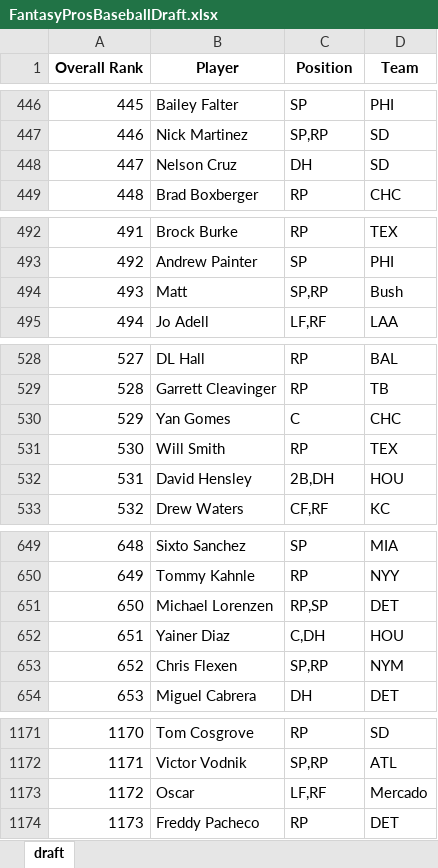
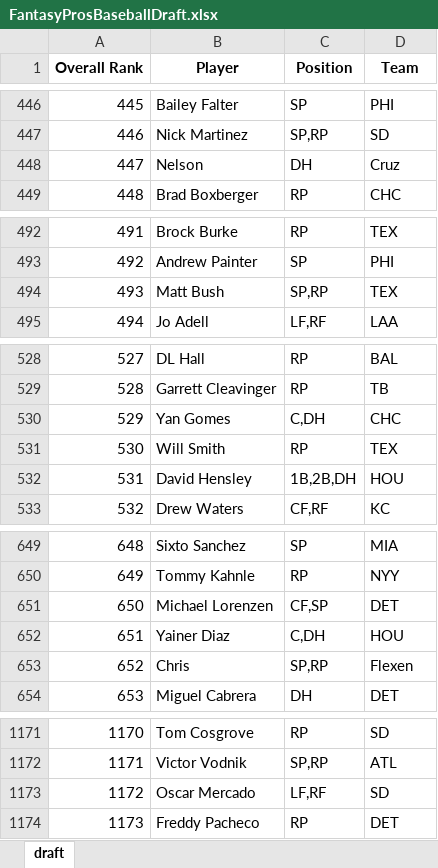
Before and after one commit to barbacbd/FantasyRankings, an Excel workbook: docs/FantasyProsBaseballDraft.xlsx, sheet draft, drawn as a sheet; only a part is shown, gaps mark what is left out; values as stored, in another font and other column widths than the file's, no borders; the diff covers the shown part only; the diff names each change by its address in the sheet, - before the commit and + after, or states it on an @@ line.

Commit message:
[Automated Commit]: Updating fantasy rankings information.

```diff
--- a/docs/FantasyProsBaseballDraft.xlsx (sheet draft)
+++ b/docs/FantasyProsBaseballDraft.xlsx (sheet draft)
-B448 (Player): Nelson Cruz
+B448 (Player): Nelson
-D448 (Team): SD
+D448 (Team): Cruz
-B494 (Player): Matt
+B494 (Player): Matt Bush
-D494 (Team): Bush
+D494 (Team): TEX
-C530 (Position): C
+C530 (Position): C,DH
-C532 (Position): 2B,DH
+C532 (Position): 1B,2B,DH
-C651 (Position): RP,SP
+C651 (Position): CF,SP
-B653 (Player): Chris Flexen
+B653 (Player): Chris
-D653 (Team): NYM
+D653 (Team): Flexen
-B1173 (Player): Oscar
+B1173 (Player): Oscar Mercado
-D1173 (Team): Mercado
+D1173 (Team): SD
```
Also changed, not shown: 21 edited cells elsewhere in this sheet, docs/FantasyProsFootballDraft.xlsx, docs/FantasyProsHockeyDraft.xlsx, 6 other files.
